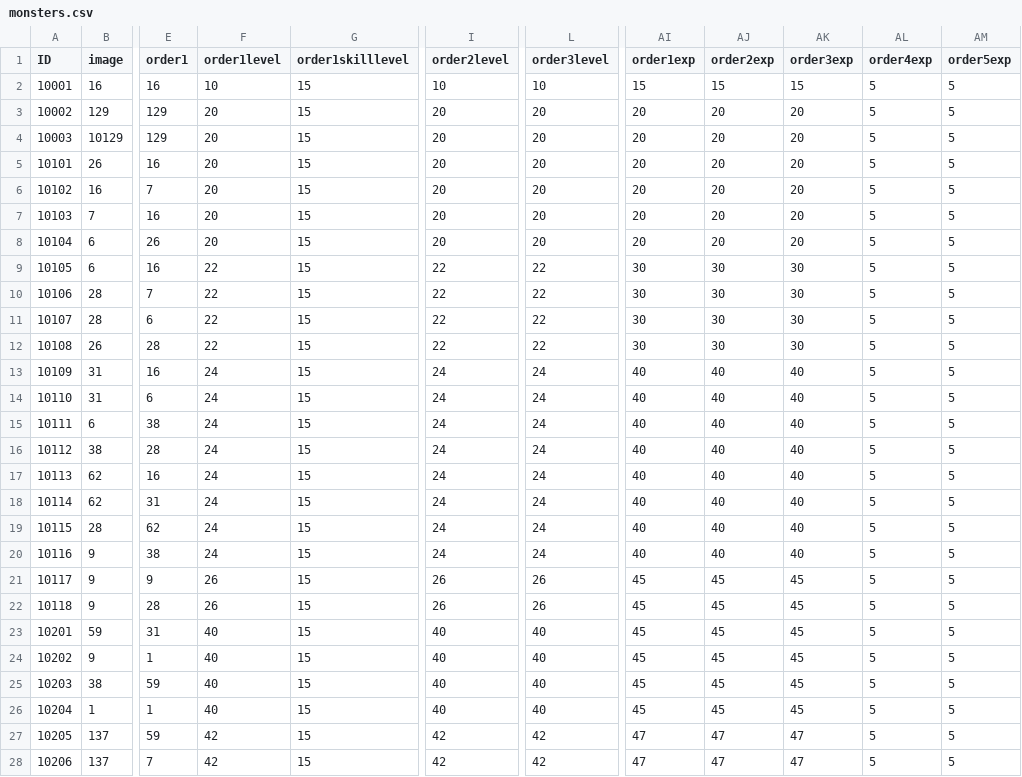
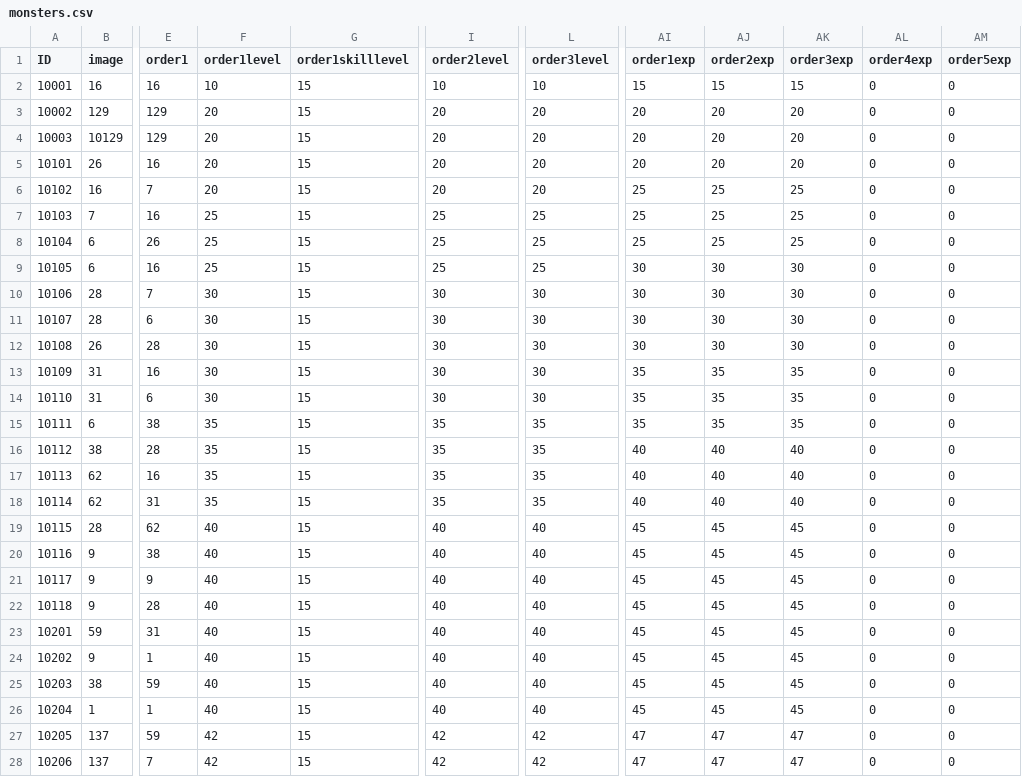
Before and after one commit to henyouqian/cdgm, a CSV file: data/monsters.csv, drawn as a sheet; only a part is shown, gaps mark what is left out; the diff covers the shown part only; the diff names each change by its address in the sheet, - before the commit and + after, or states it on an @@ line.

```diff
--- a/data/monsters.csv
+++ b/data/monsters.csv
-AL2:AL28 (order4exp): 5
+AL2:AL28 (order4exp): 0
-AM2:AM28 (order5exp): 5
+AM2:AM28 (order5exp): 0
-AI6:AI8 (order1exp): 20
+AI6:AI8 (order1exp): 25
-AJ6:AJ8 (order2exp): 20
+AJ6:AJ8 (order2exp): 25
-AK6:AK8 (order3exp): 20
+AK6:AK8 (order3exp): 25
-F7:F8 (order1level): 20
+F7:F8 (order1level): 25
-I7:I8 (order2level): 20
+I7:I8 (order2level): 25
-L7:L8 (order3level): 20
+L7:L8 (order3level): 25
-F9 (order1level): 22
+F9 (order1level): 25
-I9 (order2level): 22
+I9 (order2level): 25
-L9 (order3level): 22
+L9 (order3level): 25
-F10:F12 (order1level): 22
+F10:F12 (order1level): 30
-I10:I12 (order2level): 22
+I10:I12 (order2level): 30
-L10:L12 (order3level): 22
+L10:L12 (order3level): 30
-F13:F14 (order1level): 24
+F13:F14 (order1level): 30
-I13:I14 (order2level): 24
+I13:I14 (order2level): 30
-L13:L14 (order3level): 24
+L13:L14 (order3level): 30
-AI13:AI15 (order1exp): 40
+AI13:AI15 (order1exp): 35
-AJ13:AJ15 (order2exp): 40
+AJ13:AJ15 (order2exp): 35
-AK13:AK15 (order3exp): 40
+AK13:AK15 (order3exp): 35
-F15:F18 (order1level): 24
+F15:F18 (order1level): 35
-I15:I18 (order2level): 24
+I15:I18 (order2level): 35
-L15:L18 (order3level): 24
+L15:L18 (order3level): 35
-F19:F20 (order1level): 24
+F19:F20 (order1level): 40
-I19:I20 (order2level): 24
+I19:I20 (order2level): 40
-L19:L20 (order3level): 24
+L19:L20 (order3level): 40
-AI19:AI20 (order1exp): 40
+AI19:AI20 (order1exp): 45
-AJ19:AJ20 (order2exp): 40
+AJ19:AJ20 (order2exp): 45
-AK19:AK20 (order3exp): 40
+AK19:AK20 (order3exp): 45
-F21:F22 (order1level): 26
+F21:F22 (order1level): 40
-I21:I22 (order2level): 26
+I21:I22 (order2level): 40
-L21:L22 (order3level): 26
+L21:L22 (order3level): 40
```
Also changed, not shown: 10 edited cells elsewhere in this file, data/monstercards.csv.
